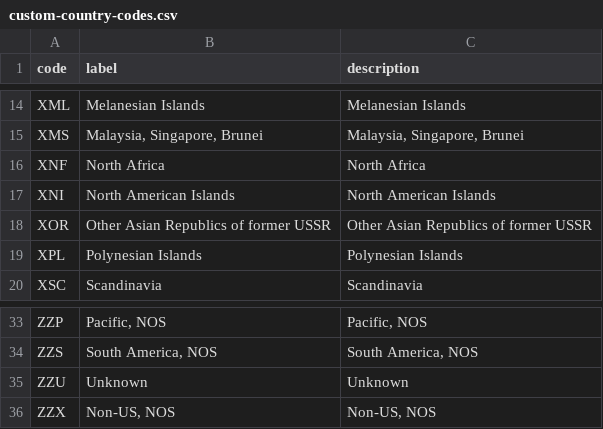
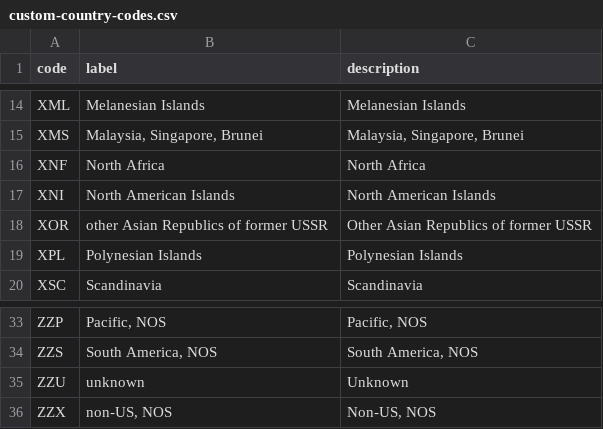
Before and after one commit to WerthPADOH/naaccr, a CSV file: data-raw/custom-country-codes.csv, drawn as a sheet; only a part is shown, gaps mark what is left out.

Commit message:
Capitalization fixes

```diff
--- a/data-raw/custom-country-codes.csv
+++ b/data-raw/custom-country-codes.csv
@@ -17,3 +17,3 @@
 "XNI","North American Islands","North American Islands"
-"XOR","Other Asian Republics of former USSR","Other Asian Republics of former USSR"
+"XOR","other Asian Republics of former USSR","Other Asian Republics of former USSR"
 "XPL","Polynesian Islands","Polynesian Islands"
@@ -34,3 +34,3 @@
 "ZZS","South America, NOS","South America, NOS"
-"ZZU","Unknown","Unknown"
-"ZZX","Non-US, NOS","Non-US, NOS"
+"ZZU","unknown","Unknown"
+"ZZX","non-US, NOS","Non-US, NOS"
```
